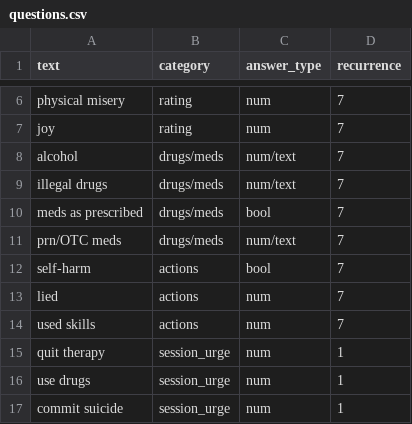
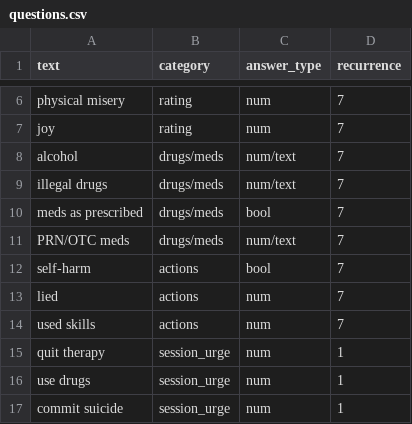
Before and after one commit to acmei/capstone, a CSV file: db/questions.csv, drawn as a sheet; only a part is shown, gaps mark what is left out.

Commit message:
added diary questions to delete

```diff
--- a/db/questions.csv
+++ b/db/questions.csv
@@ -10,3 +10,3 @@ illegal drugs,drugs/meds,num/text,7
 meds as prescribed,drugs/meds,bool,7
-prn/OTC meds,drugs/meds,num/text,7
+PRN/OTC meds,drugs/meds,num/text,7
 self-harm,actions,bool,7
```
Also changed, not shown: 2 other files.
